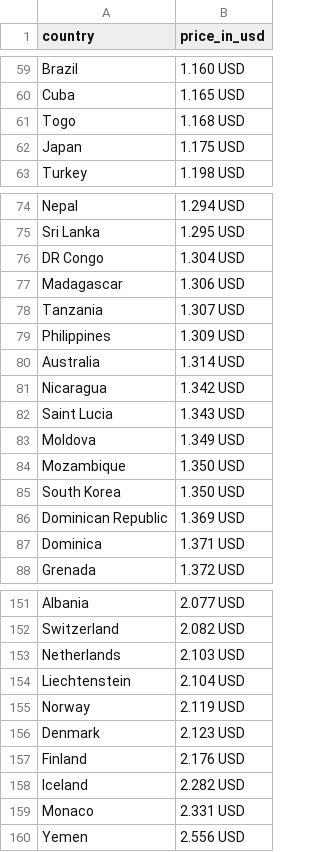
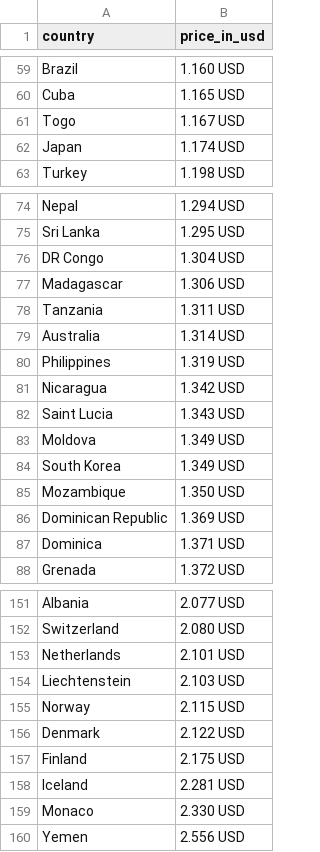
Before and after one commit to tavad/tvyal_newsletter, a CSV file: 2023_11_20_petrol_price/petrol_price_world.csv, drawn as a sheet; only a part is shown, gaps mark what is left out; removed rows and columns are numbered as before the commit, all else as after; the diff covers the shown part only; the diff names each change by its address in the sheet, - before the commit and + after, or states it on an @@ line.

```diff
--- a/2023_11_20_petrol_price/petrol_price_world.csv
+++ b/2023_11_20_petrol_price/petrol_price_world.csv
-B61 (price_in_usd): 1.168 USD
+B61 (price_in_usd): 1.167 USD
-B62 (price_in_usd): 1.175 USD
+B62 (price_in_usd): 1.174 USD
-B78 (price_in_usd): 1.307 USD
+B78 (price_in_usd): 1.311 USD
-row 79: Philippines | 1.309 USD
+row 80: Philippines | 1.319 USD
+row 84: South Korea | 1.349 USD
-row 85: South Korea | 1.350 USD
-B152 (price_in_usd): 2.082 USD
+B152 (price_in_usd): 2.080 USD
-B153 (price_in_usd): 2.103 USD
+B153 (price_in_usd): 2.101 USD
-B154 (price_in_usd): 2.104 USD
+B154 (price_in_usd): 2.103 USD
-B155 (price_in_usd): 2.119 USD
+B155 (price_in_usd): 2.115 USD
-B156 (price_in_usd): 2.123 USD
+B156 (price_in_usd): 2.122 USD
-B157 (price_in_usd): 2.176 USD
+B157 (price_in_usd): 2.175 USD
-B158 (price_in_usd): 2.282 USD
+B158 (price_in_usd): 2.281 USD
-B159 (price_in_usd): 2.331 USD
+B159 (price_in_usd): 2.330 USD
```
Also changed, not shown: 1 added row, 1 removed row and 35 edited cells elsewhere in this file, 9 other files.
